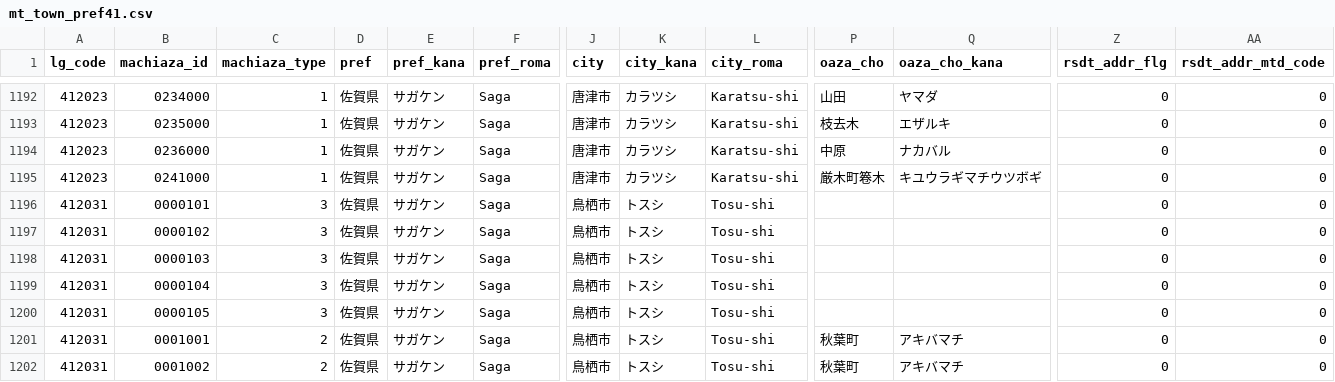
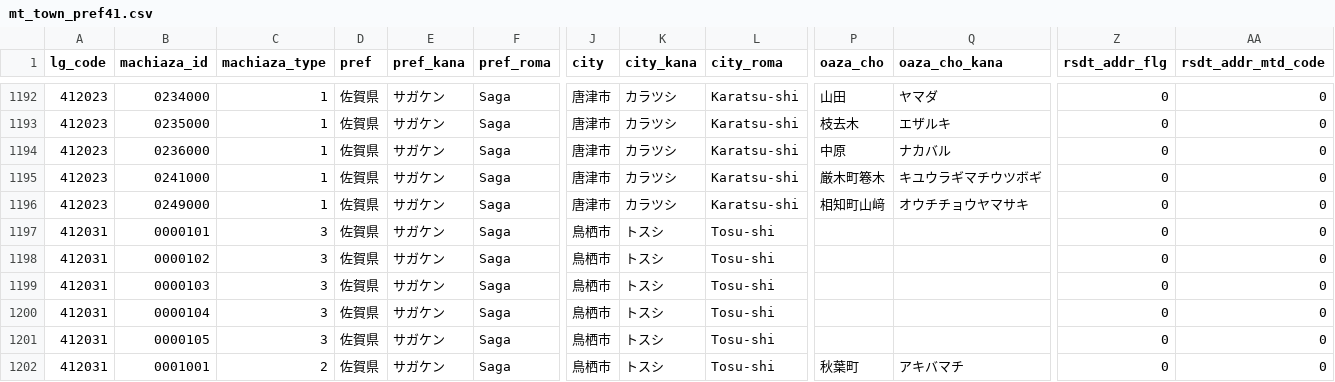
Before and after one commit to zero3kw/abr-mt-town-list, a CSV file: data/mt_town_pref41.csv, drawn as a sheet; only a part is shown, gaps mark what is left out; the shorter side is filled out with more unchanged rows; rows hold the shown columns only; the diff names each change by its address in the sheet, - before the commit and + after, or states it on an @@ line.

```diff
--- a/data/mt_town_pref41.csv
+++ b/data/mt_town_pref41.csv
+row 1196: 412023 | 0249000 | 1 | 佐賀県 | サガケン | Saga | 唐津市 | カラツシ | Karatsu-shi | 相知町山﨑 | オウチチョウヤマサキ | 0 | 0
```
Also changed, not shown: data/mt_town_pref25.csv, data/mt_town_pref39.csv, 8 other files.
